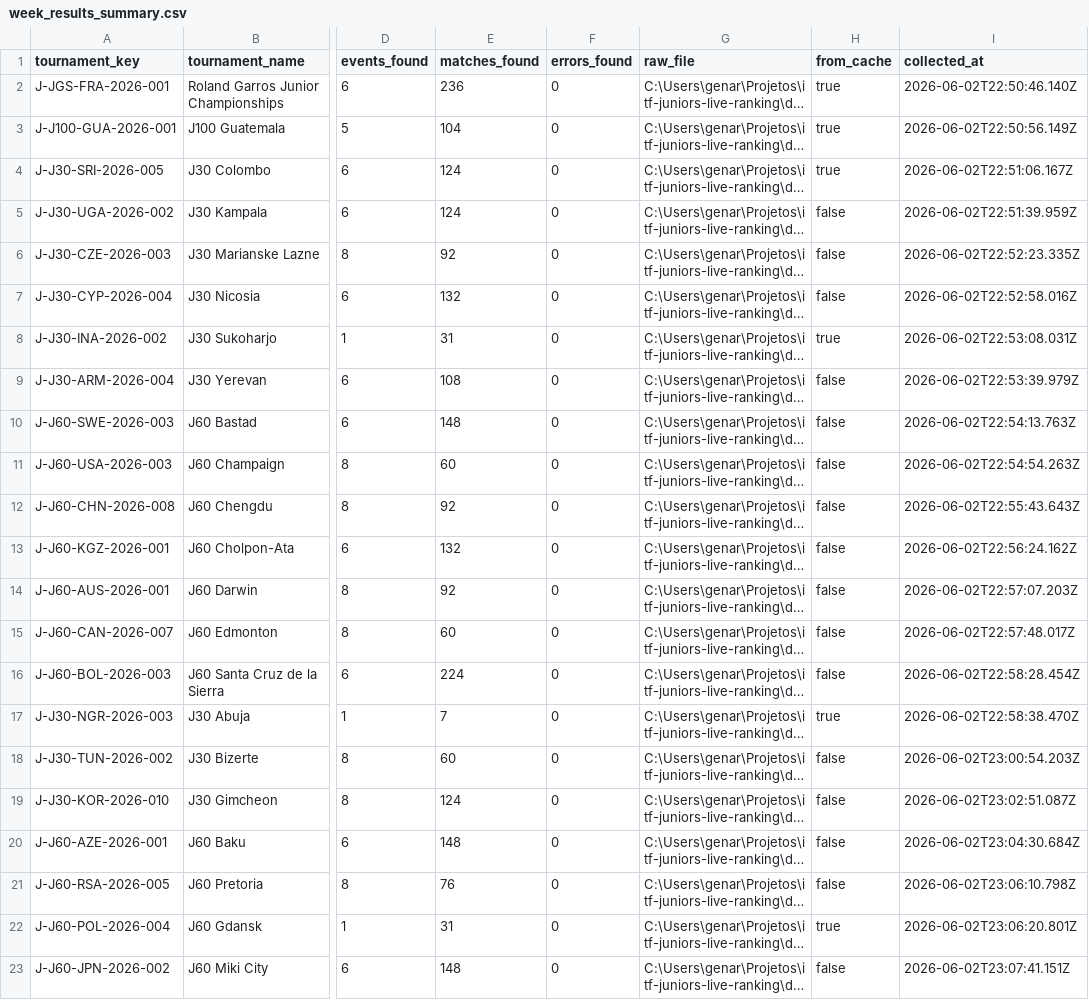
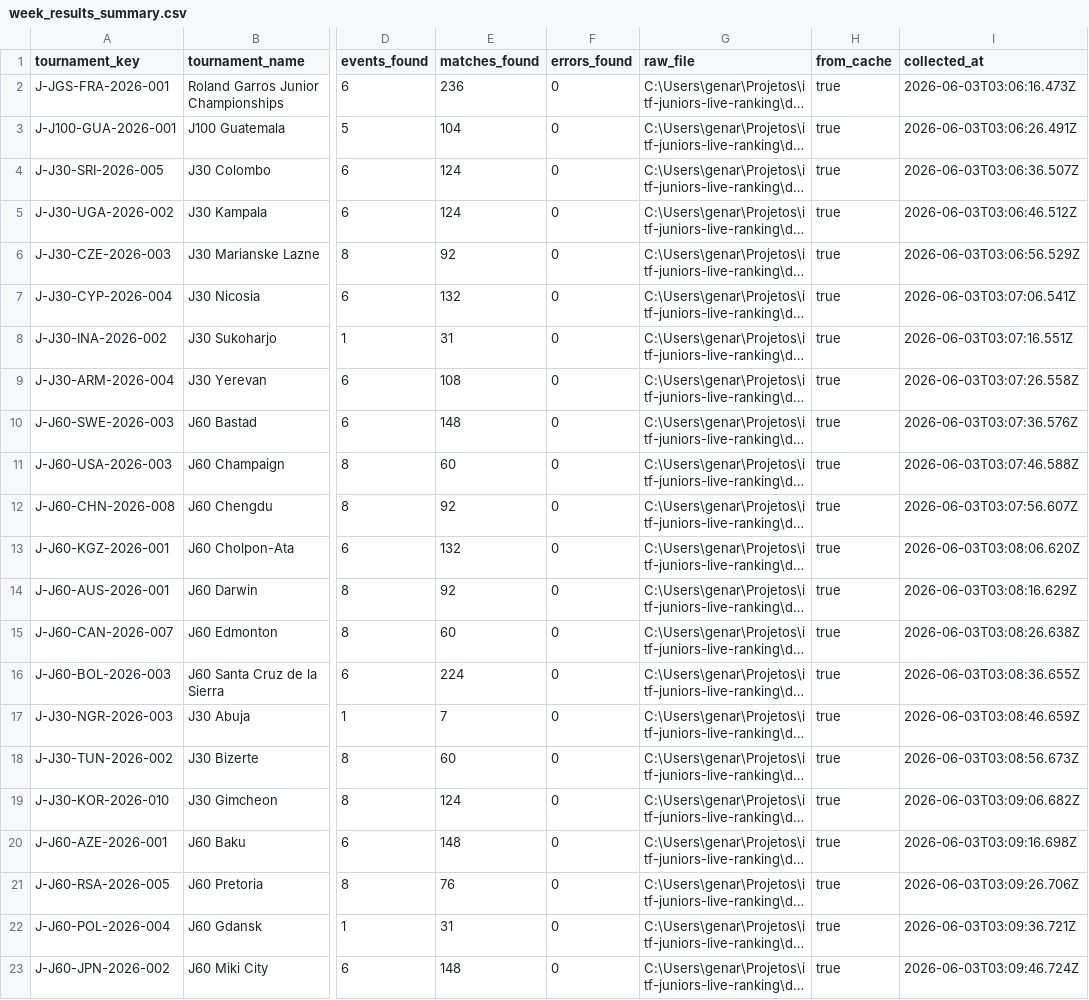
Before and after one commit to genaromoraes/itf-juniors-live-ranking, a CSV file: data/clean/week_results_summary.csv, drawn as a sheet; only a part is shown, gaps mark what is left out; long unchanged cells end in …; the diff names each change by its address in the sheet, - before the commit and + after, or states it on an @@ line.

```diff
--- a/data/clean/week_results_summary.csv
+++ b/data/clean/week_results_summary.csv
-I2 (collected_at): 2026-06-02T22:50:46.140Z
+I2 (collected_at): 2026-06-03T03:06:16.473Z
-I3 (collected_at): 2026-06-02T22:50:56.149Z
+I3 (collected_at): 2026-06-03T03:06:26.491Z
-I4 (collected_at): 2026-06-02T22:51:06.167Z
+I4 (collected_at): 2026-06-03T03:06:36.507Z
-H5:H7 (from_cache): false
+H5:H7 (from_cache): true
-I5 (collected_at): 2026-06-02T22:51:39.959Z
+I5 (collected_at): 2026-06-03T03:06:46.512Z
-I6 (collected_at): 2026-06-02T22:52:23.335Z
+I6 (collected_at): 2026-06-03T03:06:56.529Z
-I7 (collected_at): 2026-06-02T22:52:58.016Z
+I7 (collected_at): 2026-06-03T03:07:06.541Z
-I8 (collected_at): 2026-06-02T22:53:08.031Z
+I8 (collected_at): 2026-06-03T03:07:16.551Z
-H9:H16 (from_cache): false
+H9:H16 (from_cache): true
-I9 (collected_at): 2026-06-02T22:53:39.979Z
+I9 (collected_at): 2026-06-03T03:07:26.558Z
-I10 (collected_at): 2026-06-02T22:54:13.763Z
+I10 (collected_at): 2026-06-03T03:07:36.576Z
-I11 (collected_at): 2026-06-02T22:54:54.263Z
+I11 (collected_at): 2026-06-03T03:07:46.588Z
-I12 (collected_at): 2026-06-02T22:55:43.643Z
+I12 (collected_at): 2026-06-03T03:07:56.607Z
-I13 (collected_at): 2026-06-02T22:56:24.162Z
+I13 (collected_at): 2026-06-03T03:08:06.620Z
-I14 (collected_at): 2026-06-02T22:57:07.203Z
+I14 (collected_at): 2026-06-03T03:08:16.629Z
-I15 (collected_at): 2026-06-02T22:57:48.017Z
+I15 (collected_at): 2026-06-03T03:08:26.638Z
-I16 (collected_at): 2026-06-02T22:58:28.454Z
+I16 (collected_at): 2026-06-03T03:08:36.655Z
-I17 (collected_at): 2026-06-02T22:58:38.470Z
+I17 (collected_at): 2026-06-03T03:08:46.659Z
-H18:H21 (from_cache): false
+H18:H21 (from_cache): true
-I18 (collected_at): 2026-06-02T23:00:54.203Z
+I18 (collected_at): 2026-06-03T03:08:56.673Z
-I19 (collected_at): 2026-06-02T23:02:51.087Z
+I19 (collected_at): 2026-06-03T03:09:06.682Z
-I20 (collected_at): 2026-06-02T23:04:30.684Z
+I20 (collected_at): 2026-06-03T03:09:16.698Z
-I21 (collected_at): 2026-06-02T23:06:10.798Z
+I21 (collected_at): 2026-06-03T03:09:26.706Z
-I22 (collected_at): 2026-06-02T23:06:20.801Z
+I22 (collected_at): 2026-06-03T03:09:36.721Z
-H23 (from_cache): false
+H23 (from_cache): true
-I23 (collected_at): 2026-06-02T23:07:41.151Z
+I23 (collected_at): 2026-06-03T03:09:46.724Z
```
Also changed, not shown: data/clean/live_ranking_with_drops_changes.csv, data/clean/live_ranking_with_drops_top500.csv, 10 other files.
